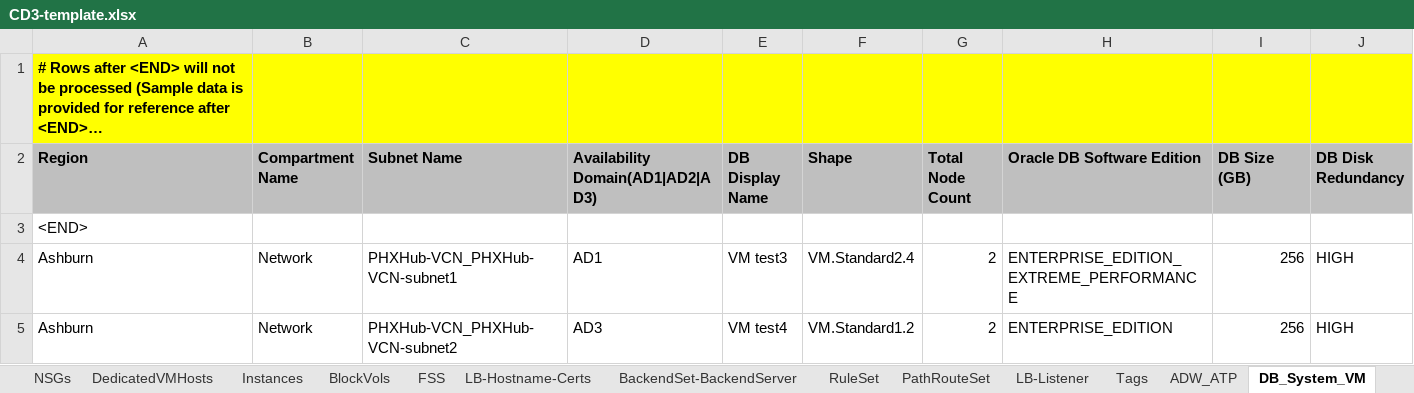
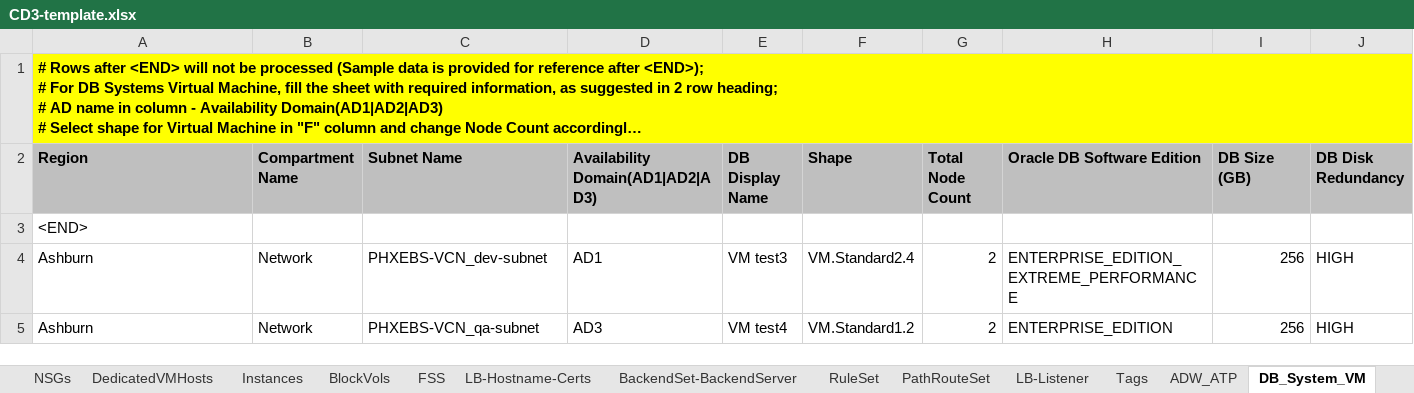
Before and after one commit to oracle-devrel/cd3-automation-toolkit, an Excel workbook: oci_tenancy/SetUpOCI_Via_TF/example/CD3-template.xlsx, sheet DB_System_VM, drawn as a sheet; only a part is shown; long unchanged cells end in …; values as stored, in another font and other column widths than the file's, no borders; the diff names each change by its address in the sheet, - before the commit and + after, or states it on an @@ line.

```diff
--- a/oci_tenancy/SetUpOCI_Via_TF/example/CD3-template.xlsx (sheet DB_System_VM)
+++ b/oci_tenancy/SetUpOCI_Via_TF/example/CD3-template.xlsx (sheet DB_System_VM)
+A1:W1 merged
-C4 (Subnet Name): PHXHub-VCN_PHXHub-VCN-subnet1
+C4 (Subnet Name): PHXEBS-VCN_dev-subnet
-C5 (Subnet Name): PHXHub-VCN_PHXHub-VCN-subnet2
+C5 (Subnet Name): PHXEBS-VCN_qa-subnet
```
Also changed, not shown: sheet NSGs, sheet FSS, sheet Policies, sheet DB_System_EXA, sheet DB_System_BM, sheet LB-Hostname-Certs, 6 other files.
